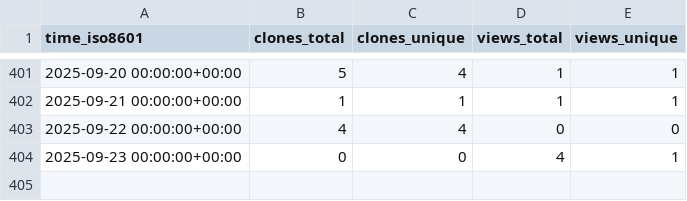
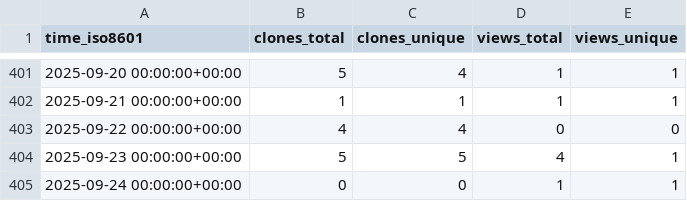
Before and after one commit to matias-gonz/mag-analyst, a CSV file: matias-gonz/mag-analyst/ghrs-data/views_clones_aggregate.csv, drawn as a sheet; only a part is shown, gaps mark what is left out.

```diff
--- a/matias-gonz/mag-analyst/ghrs-data/views_clones_aggregate.csv
+++ b/matias-gonz/mag-analyst/ghrs-data/views_clones_aggregate.csv
@@ -403,2 +403,3 @@ time_iso8601,clones_total,clones_unique,views_total,views_unique
 2025-09-22 00:00:00+00:00,4,4,0,0
-2025-09-23 00:00:00+00:00,0,0,4,1
+2025-09-23 00:00:00+00:00,5,5,4,1
+2025-09-24 00:00:00+00:00,0,0,1,1
```
Also changed, not shown: 1 other file.
